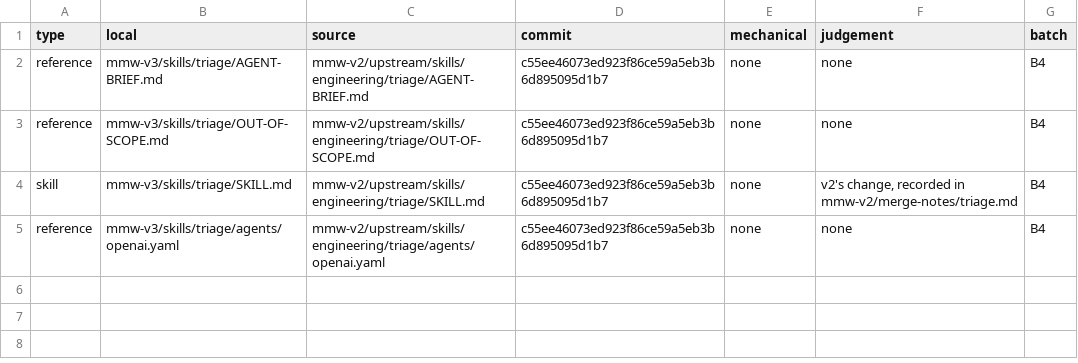
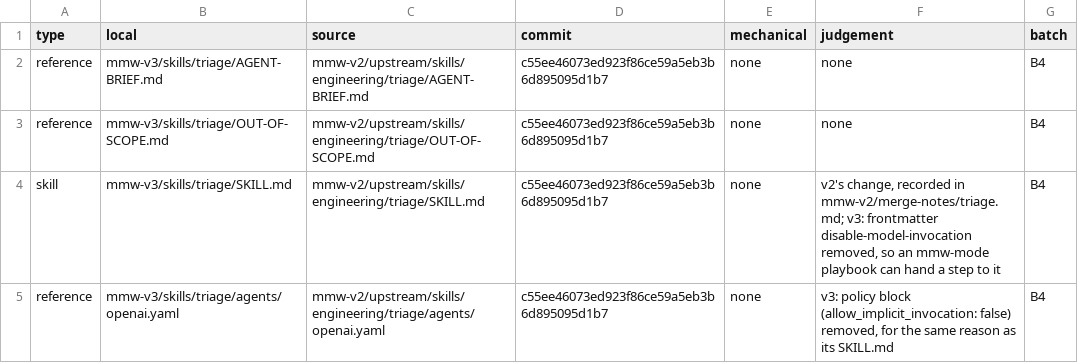
Before and after one commit to chancheuklap/multi-model-workflow, a TSV file: mmw-v3/skills/triage/imports.tsv, drawn as a sheet.

```diff
--- a/mmw-v3/skills/triage/imports.tsv
+++ b/mmw-v3/skills/triage/imports.tsv
@@ -3,3 +3,3 @@ reference	mmw-v3/skills/triage/AGENT-BRIEF.md	mmw-v2/upstream/skills/engineering
 reference	mmw-v3/skills/triage/OUT-OF-SCOPE.md	mmw-v2/upstream/skills/engineering/triage/OUT-OF-SCOPE.md	c55ee46073ed923f86ce59a5eb3b6d895095d1b7	none	none	B4
-skill	mmw-v3/skills/triage/SKILL.md	mmw-v2/upstream/skills/engineering/triage/SKILL.md	c55ee46073ed923f86ce59a5eb3b6d895095d1b7	none	v2's change, recorded in mmw-v2/merge-notes/triage.md	B4
-reference	mmw-v3/skills/triage/agents/openai.yaml	mmw-v2/upstream/skills/engineering/triage/agents/openai.yaml	c55ee46073ed923f86ce59a5eb3b6d895095d1b7	none	none	B4
+skill	mmw-v3/skills/triage/SKILL.md	mmw-v2/upstream/skills/engineering/triage/SKILL.md	c55ee46073ed923f86ce59a5eb3b6d895095d1b7	none	v2's change, recorded in mmw-v2/merge-notes/triage.md; v3: frontmatter disable-model-invocation removed, so an mmw-mode playbook can hand a step to it	B4
+reference	mmw-v3/skills/triage/agents/openai.yaml	mmw-v2/upstream/skills/engineering/triage/agents/openai.yaml	c55ee46073ed923f86ce59a5eb3b6d895095d1b7	none	v3: policy block (allow_implicit_invocation: false) removed, for the same reason as its SKILL.md	B4
```
Also changed, not shown: mmw-v3/skills/setup-matt-pocock-skills/imports.tsv, mmw-v3/skills/wait-what/imports.tsv, 7 other files.
